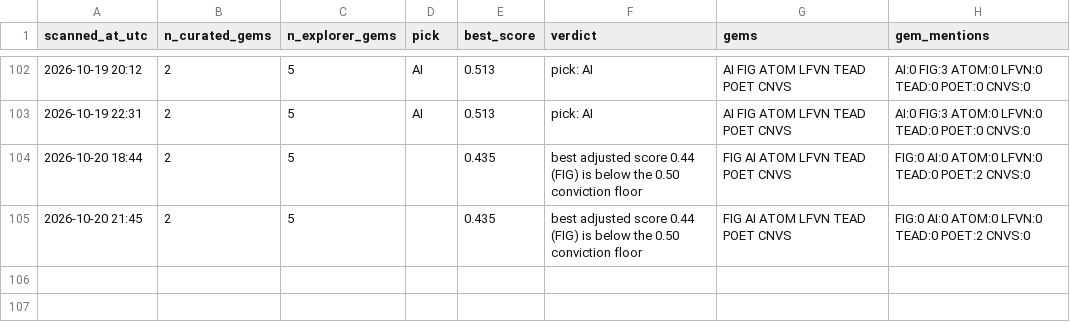
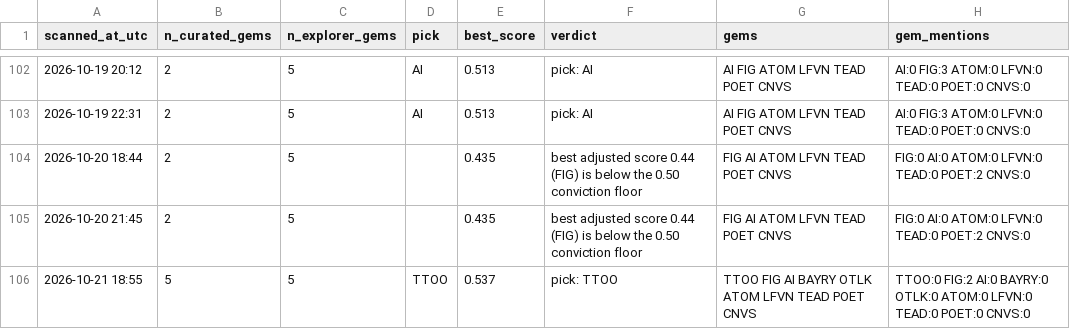
Before and after one commit to cbaduboateng/nicol-calcium-score, a CSV file: portfolio/scans.csv, drawn as a sheet; only a part is shown, gaps mark what is left out.

```diff
--- a/portfolio/scans.csv
+++ b/portfolio/scans.csv
@@ -105 +105,2 @@ scanned_at_utc,n_curated_gems,n_explorer_gems,pick,best_score,verdict,gems,gem_m
 2026-10-20 21:45,2,5,,0.435,best adjusted score 0.44 (FIG) is below the 0.50 conviction floor,FIG AI ATOM LFVN TEAD POET CNVS,FIG:0 AI:0 ATOM:0 LFVN:0 TEAD:0 POET:2 CNVS:0
+2026-10-21 18:55,5,5,TTOO,0.537,pick: TTOO,TTOO FIG AI BAYRY OTLK ATOM LFVN TEAD POET CNVS,TTOO:0 FIG:2 AI:0 BAYRY:0 OTLK:0 ATOM:0 LFVN:0 TEAD:0 POET:0 CNVS:0
```
